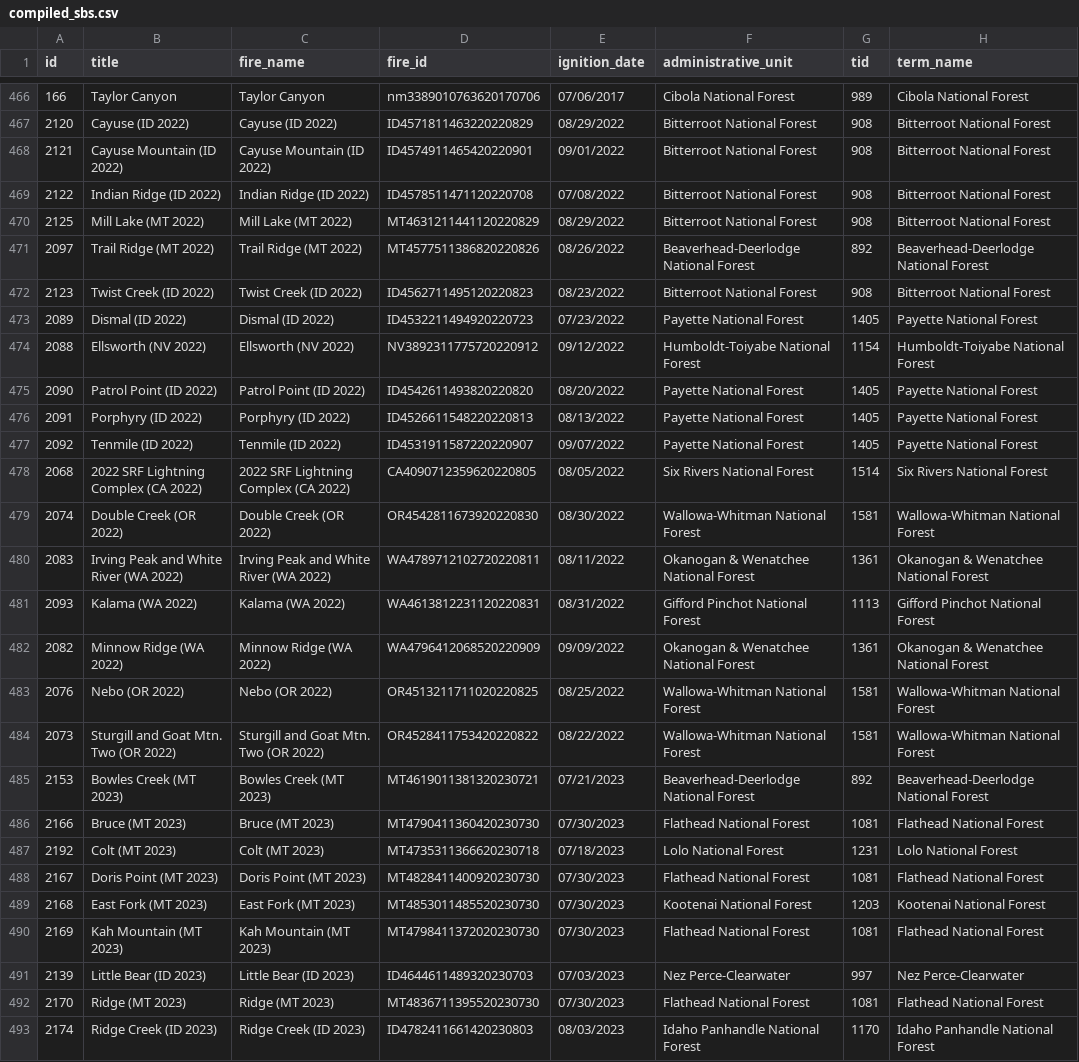
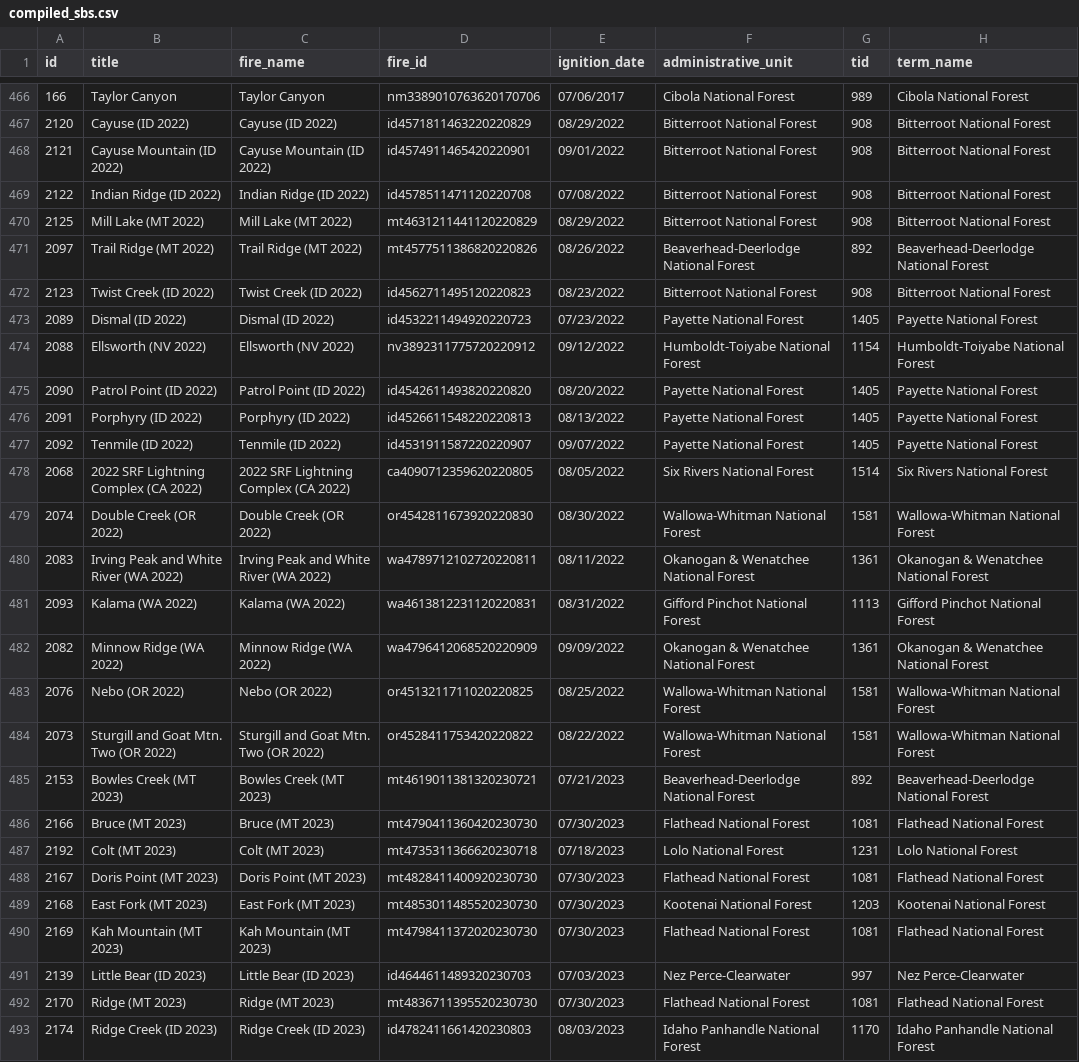
Before and after one commit to rogerlew/burn-severity-standardization, a CSV file: compiled_sbs.csv, drawn as a sheet; only a part is shown, gaps mark what is left out; the diff covers the shown part only; the diff names each change by its address in the sheet, - before the commit and + after, or states it on an @@ line.

```diff
--- a/compiled_sbs.csv
+++ b/compiled_sbs.csv
-D467 (fire_id): ID4571811463220220829
+D467 (fire_id): id4571811463220220829
-D468 (fire_id): ID4574911465420220901
+D468 (fire_id): id4574911465420220901
-D469 (fire_id): ID4578511471120220708
+D469 (fire_id): id4578511471120220708
-D470 (fire_id): MT4631211441120220829
+D470 (fire_id): mt4631211441120220829
-D471 (fire_id): MT4577511386820220826
+D471 (fire_id): mt4577511386820220826
-D472 (fire_id): ID4562711495120220823
+D472 (fire_id): id4562711495120220823
-D473 (fire_id): ID4532211494920220723
+D473 (fire_id): id4532211494920220723
-D474 (fire_id): NV3892311775720220912
+D474 (fire_id): nv3892311775720220912
-D475 (fire_id): ID4542611493820220820
+D475 (fire_id): id4542611493820220820
-D476 (fire_id): ID4526611548220220813
+D476 (fire_id): id4526611548220220813
-D477 (fire_id): ID4531911587220220907
+D477 (fire_id): id4531911587220220907
-D478 (fire_id): CA4090712359620220805
+D478 (fire_id): ca4090712359620220805
-D479 (fire_id): OR4542811673920220830
+D479 (fire_id): or4542811673920220830
-D480 (fire_id): WA4789712102720220811
+D480 (fire_id): wa4789712102720220811
-D481 (fire_id): WA4613812231120220831
+D481 (fire_id): wa4613812231120220831
-D482 (fire_id): WA4796412068520220909
+D482 (fire_id): wa4796412068520220909
-D483 (fire_id): OR4513211711020220825
+D483 (fire_id): or4513211711020220825
-D484 (fire_id): OR4528411753420220822
+D484 (fire_id): or4528411753420220822
-D485 (fire_id): MT4619011381320230721
+D485 (fire_id): mt4619011381320230721
-D486 (fire_id): MT4790411360420230730
+D486 (fire_id): mt4790411360420230730
-D487 (fire_id): MT4735311366620230718
+D487 (fire_id): mt4735311366620230718
-D488 (fire_id): MT4828411400920230730
+D488 (fire_id): mt4828411400920230730
-D489 (fire_id): MT4853011485520230730
+D489 (fire_id): mt4853011485520230730
-D490 (fire_id): MT4798411372020230730
+D490 (fire_id): mt4798411372020230730
-D491 (fire_id): ID4644611489320230703
+D491 (fire_id): id4644611489320230703
-D492 (fire_id): MT4836711395520230730
+D492 (fire_id): mt4836711395520230730
-D493 (fire_id): ID4782411661420230803
+D493 (fire_id): id4782411661420230803
```
Also changed, not shown: 148 edited cells elsewhere in this file, 4 other files.
